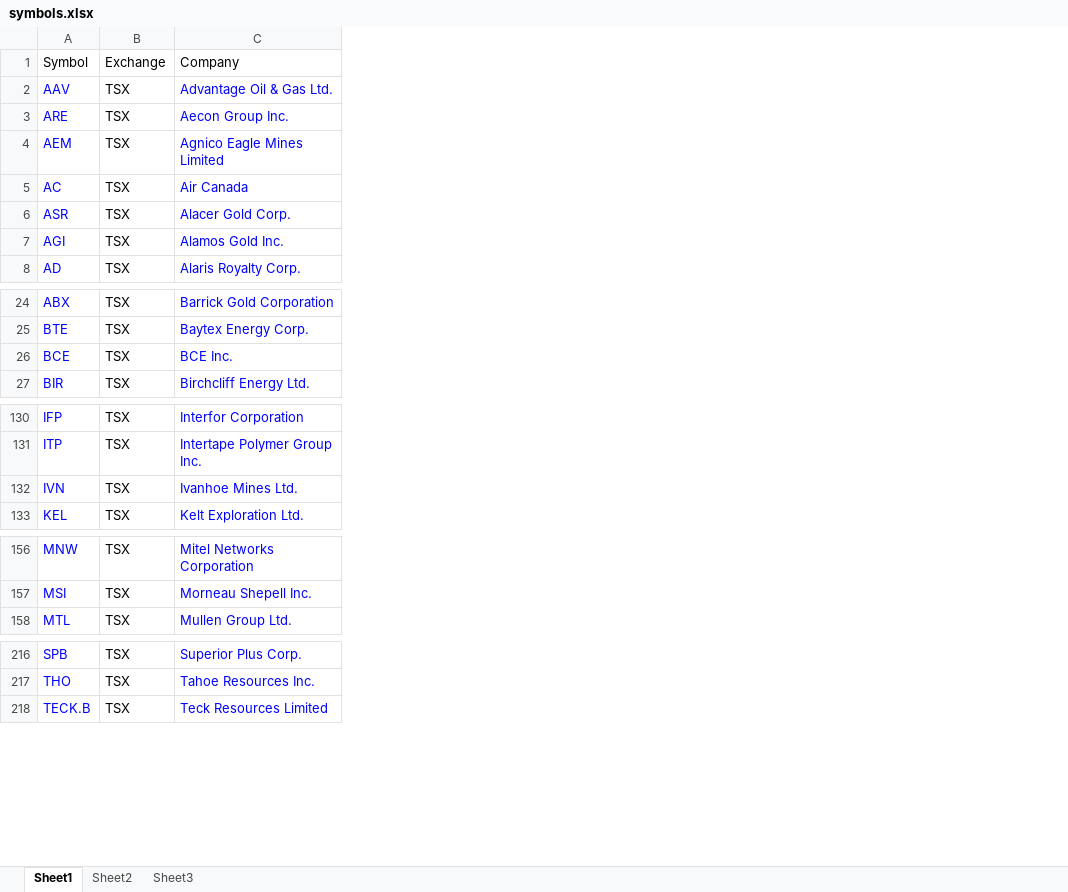
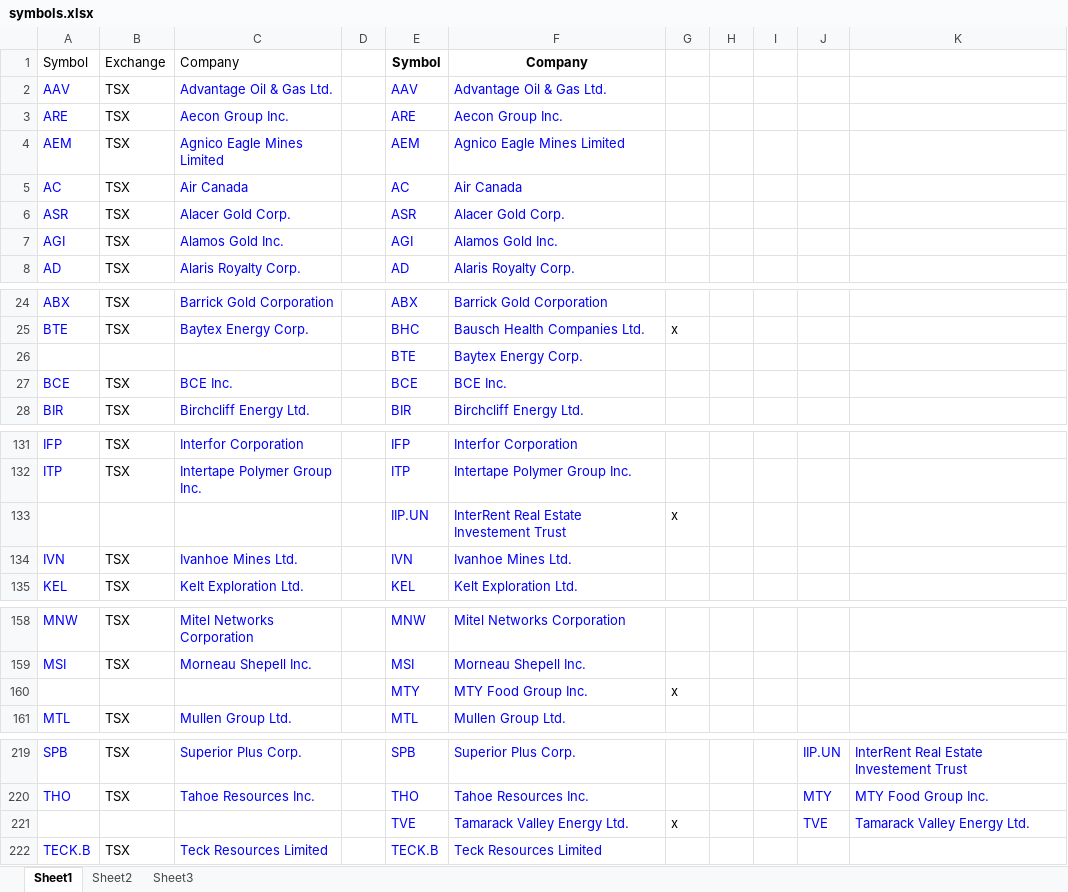
Before and after one commit to ismith1024/Finance-Scraping-Stripts, an Excel workbook: notebooks/symbols.xlsx, sheet Sheet1, drawn as a sheet; only a part is shown, gaps mark what is left out; values as stored, in another font and other column widths than the file's, no borders; the diff names each change by its address in the sheet, - before the commit and + after, or states it on an @@ line.

```diff
--- a/notebooks/symbols.xlsx (sheet Sheet1)
+++ b/notebooks/symbols.xlsx (sheet Sheet1)
+column D, empty
+column E, rows 1-8: Symbol | AAV | ARE | AEM | AC | ASR | AGI | AD; rows 24-25: ABX | BHC; rows 27-28: BCE | BIR; rows 131-132: IFP | ITP; rows 134-135: IVN | KEL; rows 158-159: MNW | MSI; row 161: MTL; rows 219-220: SPB | THO; row 222: TECK.B
+column F, rows 1-8: Company | Advantage Oil & Gas Ltd. | Aecon Group Inc. | Agnico Eagle Mines Limited | Air Canada | Alacer Gold Corp. | Alamos Gold Inc. | Alaris Royalty Corp.; rows 24-25: Barrick Gold Corporation | Bausch Health Companies Ltd.; rows 27-28: BCE Inc. | Birchcliff Energy Ltd.; rows 131-132: Interfor Corporation | Intertape Polymer Group Inc.; rows 134-135: Ivanhoe Mines Ltd. | Kelt Exploration Ltd.; rows 158-159: Mitel Networks Corporation | Morneau Shepell Inc.; row 161: Mullen Group Ltd.; rows 219-220: Superior Plus Corp. | Tahoe Resources Inc.; row 222: Teck Resources Limited
+column G, row 25: x
+column H, empty
+column I, empty
+column J, rows 219-220: IIP.UN | MTY
+column K, rows 219-220: InterRent Real Estate Investement Trust | MTY Food Group Inc.
+row 26:  |  |  |  | BTE | Baytex Energy Corp.
+row 133:  |  |  |  | IIP.UN | InterRent Real Estate Investement Trust | x
+row 160:  |  |  |  | MTY | MTY Food Group Inc. | x
+row 221:  |  |  |  | TVE | Tamarack Valley Energy Ltd. | x |  |  | TVE | Tamarack Valley Energy Ltd.
```
Also changed, not shown: 1 other file.
